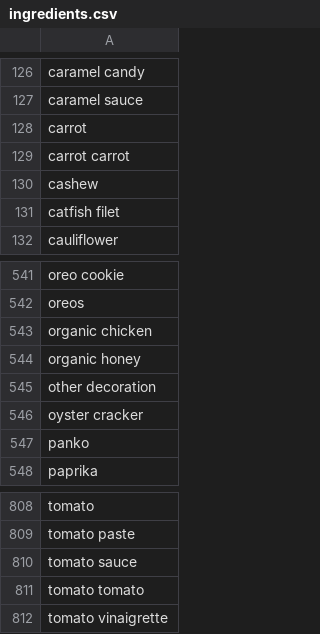
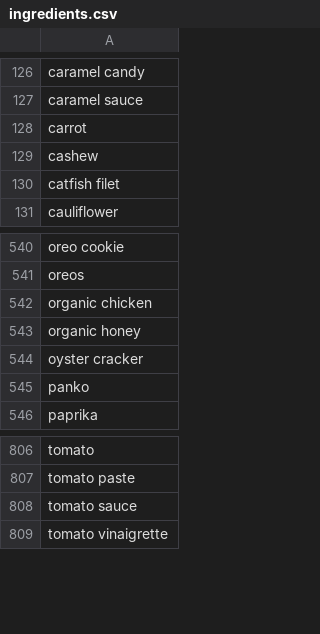
Before and after one commit to appHealthylicious/backend, a CSV file: models/ingredients.csv, drawn as a sheet; only a part is shown, gaps mark what is left out; the diff names each change by its address in the sheet, - before the commit and + after, or states it on an @@ line.

Commit message:
Update Ingredeints Data

```diff
--- a/models/ingredients.csv
+++ b/models/ingredients.csv
-row 129: carrot carrot
-row 545: other decoration
-row 811: tomato tomato
```
